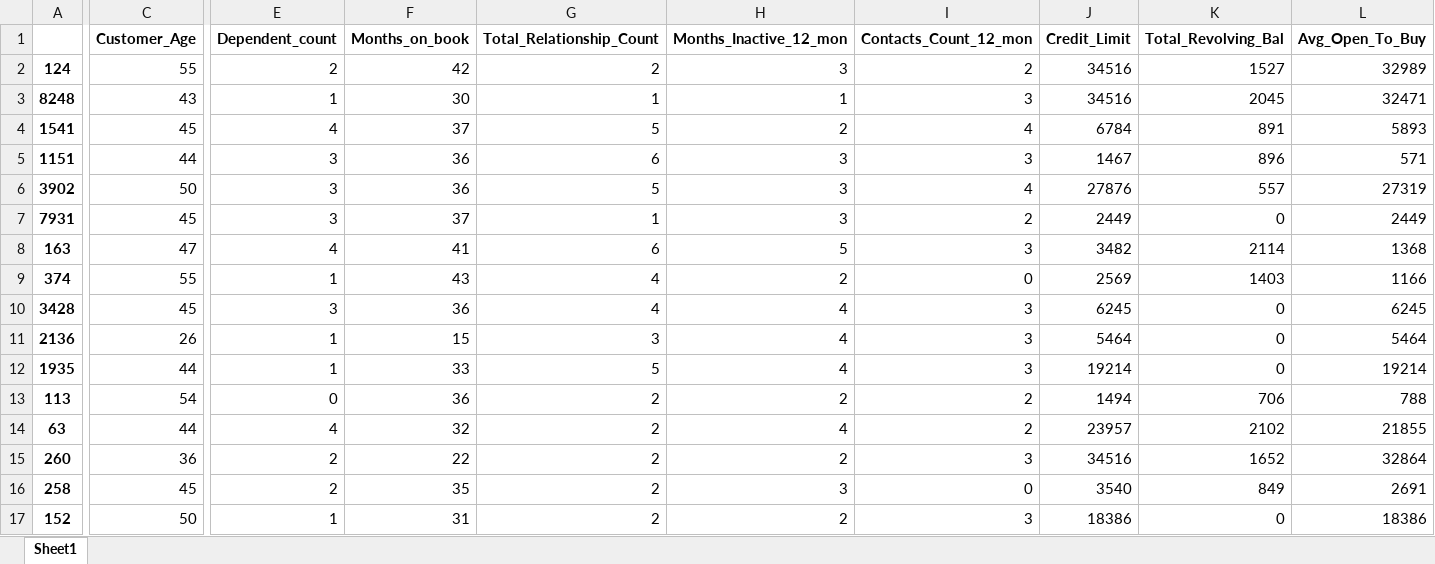
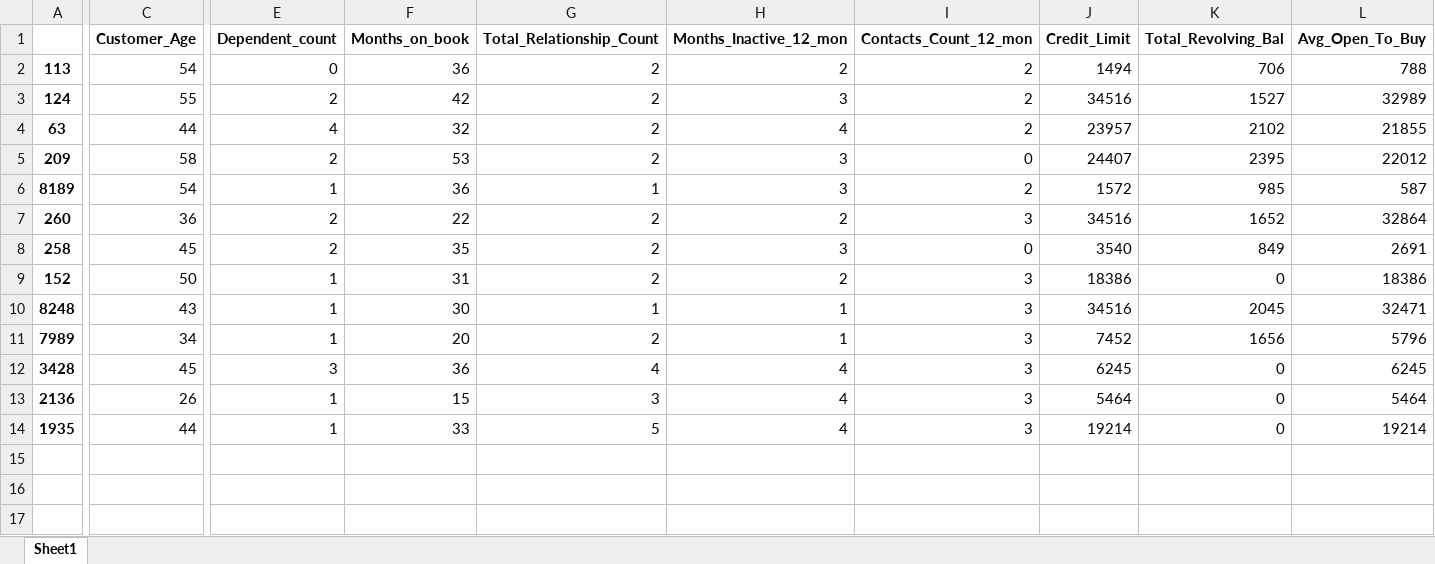
Before and after one commit to Botang-l/projectAnchor, an Excel workbook: potential_customer.xlsx, sheet Sheet1, drawn as a sheet; only a part is shown, gaps mark what is left out; values as stored, in another font and other column widths than the file's, no borders; removed rows and columns are numbered as before the commit, all else as after; rows hold the shown columns only; the diff covers the shown part only; the diff names each change by its address in the sheet, - before the commit and + after, or states it on an @@ line.

```diff
--- a/potential_customer.xlsx (sheet Sheet1)
+++ b/potential_customer.xlsx (sheet Sheet1)
@@ row 13 moved to row 2: 113 @@
@@ row 14 moved to row 4: 63 @@
+row 5: 209 | 58 | 2 | 53 | 2 | 3 | 0 | 24407 | 2395 | 22012
+row 6: 8189 | 54 | 1 | 36 | 1 | 3 | 2 | 1572 | 985 | 587
@@ row 15 moved to row 7: 260 @@
@@ row 16 moved to row 8: 258 @@
@@ row 17 moved to row 9: 152 @@
-row 4: 1541 | 45 | 4 | 37 | 5 | 2 | 4 | 6784 | 891 | 5893
-row 5: 1151 | 44 | 3 | 36 | 6 | 3 | 3 | 1467 | 896 | 571
-row 6: 3902 | 50 | 3 | 36 | 5 | 3 | 4 | 27876 | 557 | 27319
-A11: 7931
+A11: 7989
-C11 (Customer_Age): 45
+C11 (Customer_Age): 34
-E11 (Dependent_count): 3
+E11 (Dependent_count): 1
-F11 (Months_on_book): 37
+F11 (Months_on_book): 20
-G11 (Total_Relationship_Count): 1
+G11 (Total_Relationship_Count): 2
-H11 (Months_Inactive_12_mon): 3
+H11 (Months_Inactive_12_mon): 1
-I11 (Contacts_Count_12_mon): 2
+I11 (Contacts_Count_12_mon): 3
-J11 (Credit_Limit): 2449
+J11 (Credit_Limit): 7452
-K11 (Total_Revolving_Bal): 0
+K11 (Total_Revolving_Bal): 1656
-L11 (Avg_Open_To_Buy): 2449
+L11 (Avg_Open_To_Buy): 5796
-row 8: 163 | 47 | 4 | 41 | 6 | 5 | 3 | 3482 | 2114 | 1368
-row 9: 374 | 55 | 1 | 43 | 4 | 2 | 0 | 2569 | 1403 | 1166
```
Also changed, not shown: 7 edited cells elsewhere in this sheet, 3 other files.
